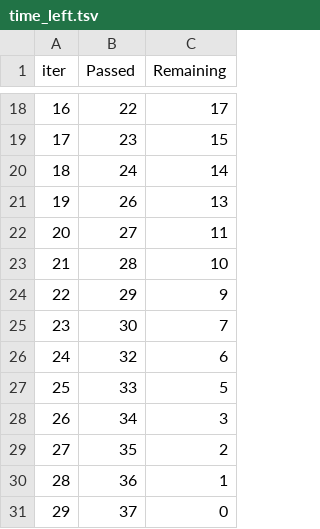
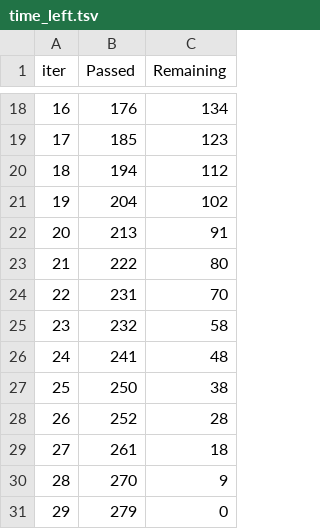
Before and after one commit to Shirvan1992/ARP_A_PROJECT, a TSV file: catboost_info/time_left.tsv, drawn as a sheet; only a part is shown, gaps mark what is left out; the diff covers the shown part only.

```diff
--- a/catboost_info/time_left.tsv
+++ b/catboost_info/time_left.tsv
@@ -18,14 +18,14 @@ iter	Passed	Remaining
-16	22	17
-17	23	15
-18	24	14
-19	26	13
-20	27	11
-21	28	10
-22	29	9
-23	30	7
-24	32	6
-25	33	5
-26	34	3
-27	35	2
-28	36	1
-29	37	0
+16	176	134
+17	185	123
+18	194	112
+19	204	102
+20	213	91
+21	222	80
+22	231	70
+23	232	58
+24	241	48
+25	250	38
+26	252	28
+27	261	18
+28	270	9
+29	279	0
```
Also changed, not shown: 32 edited cells elsewhere in this file, catboost_info/learn_error.tsv, 10 other files.
